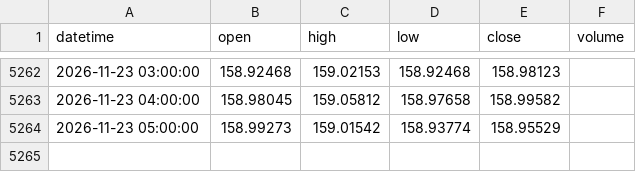
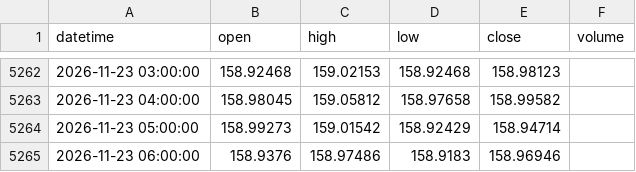
Before and after one commit to 9820amos44/Analysis-, a CSV file: data/USDJPY_1h.csv, drawn as a sheet; only a part is shown, gaps mark what is left out.

Commit message:
update USDJPY_1h.csv (2026-11-23 06:56 UTC)

```diff
--- a/data/USDJPY_1h.csv
+++ b/data/USDJPY_1h.csv
@@ -5263,2 +5263,3 @@ datetime,open,high,low,close,volume
 2026-11-23 04:00:00,158.98045,159.05812,158.97658,158.99582,
-2026-11-23 05:00:00,158.99273,159.01542,158.93774,158.95529,
+2026-11-23 05:00:00,158.99273,159.01542,158.92429,158.94714,
+2026-11-23 06:00:00,158.9376,158.97486,158.9183,158.96946,
```
